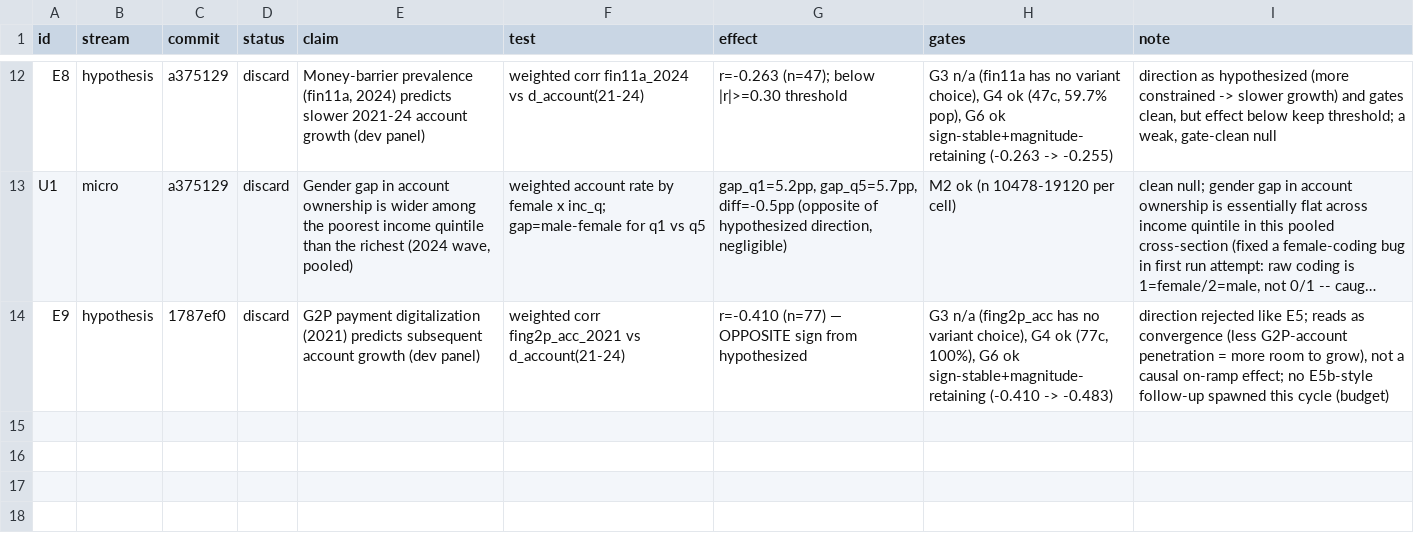
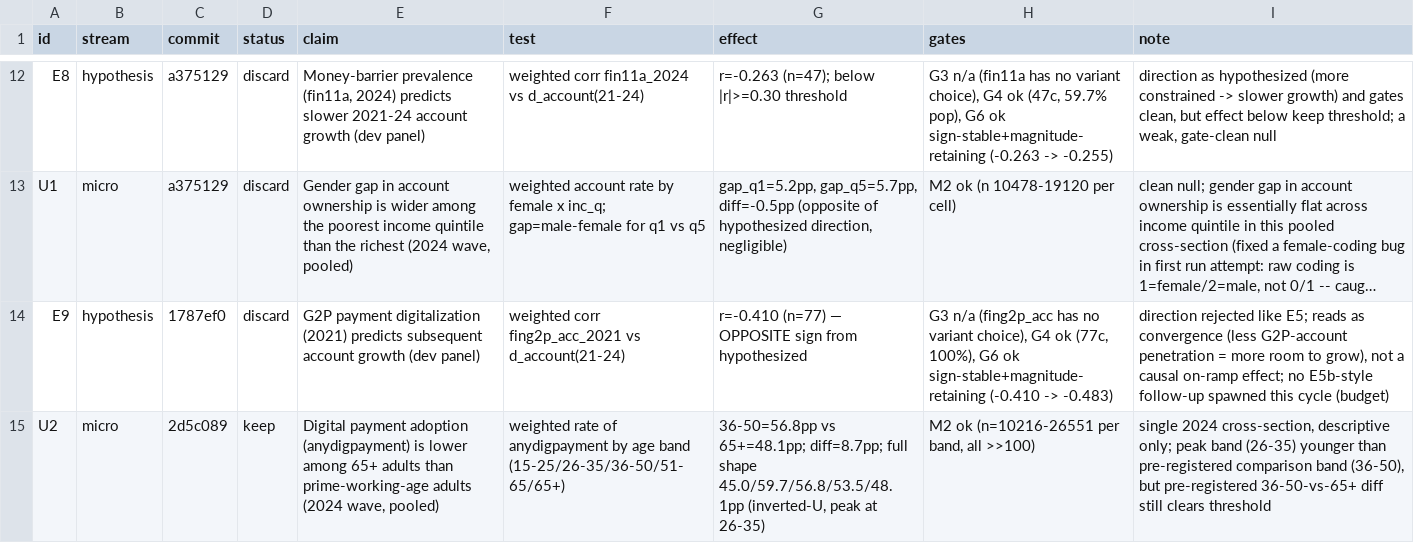
Before and after one commit to grgbkv/financial-inclusion-findex-2025, a TSV file: 05_AutoResearch/findings.tsv, drawn as a sheet; only a part is shown, gaps mark what is left out; long unchanged cells end in …; the diff names each change by its address in the sheet, - before the commit and + after, or states it on an @@ line.

Commit message:
U2 verdict: keep (age-band digital payment gap, 8.7pp)

```diff
--- a/05_AutoResearch/findings.tsv
+++ b/05_AutoResearch/findings.tsv
+row 15: U2 | micro | 2d5c089 | keep | Digital payment adoption (anydigpayment) is lower among 65+ adults than prime-working-age adults (2024 wave, pooled) | weighted rate of anydigpayment by age band (15-25/26-35/36-50/51-65/65+) | 36-50=56.8pp vs 65+=48.1pp; diff=8.7pp; full shape 45.0/59.7/56.8/53.5/48.1pp (inverted-U, peak at 26-35) | M2 ok (n=10216-26551 per band, all >>100) | single 2024 cross-section, descriptive only; peak band (26-35) younger than pre-registered comparison band (36-50), but pre-registered 36-50-vs-65+ diff still clears threshold
```
Also changed, not shown: 1 other file.
